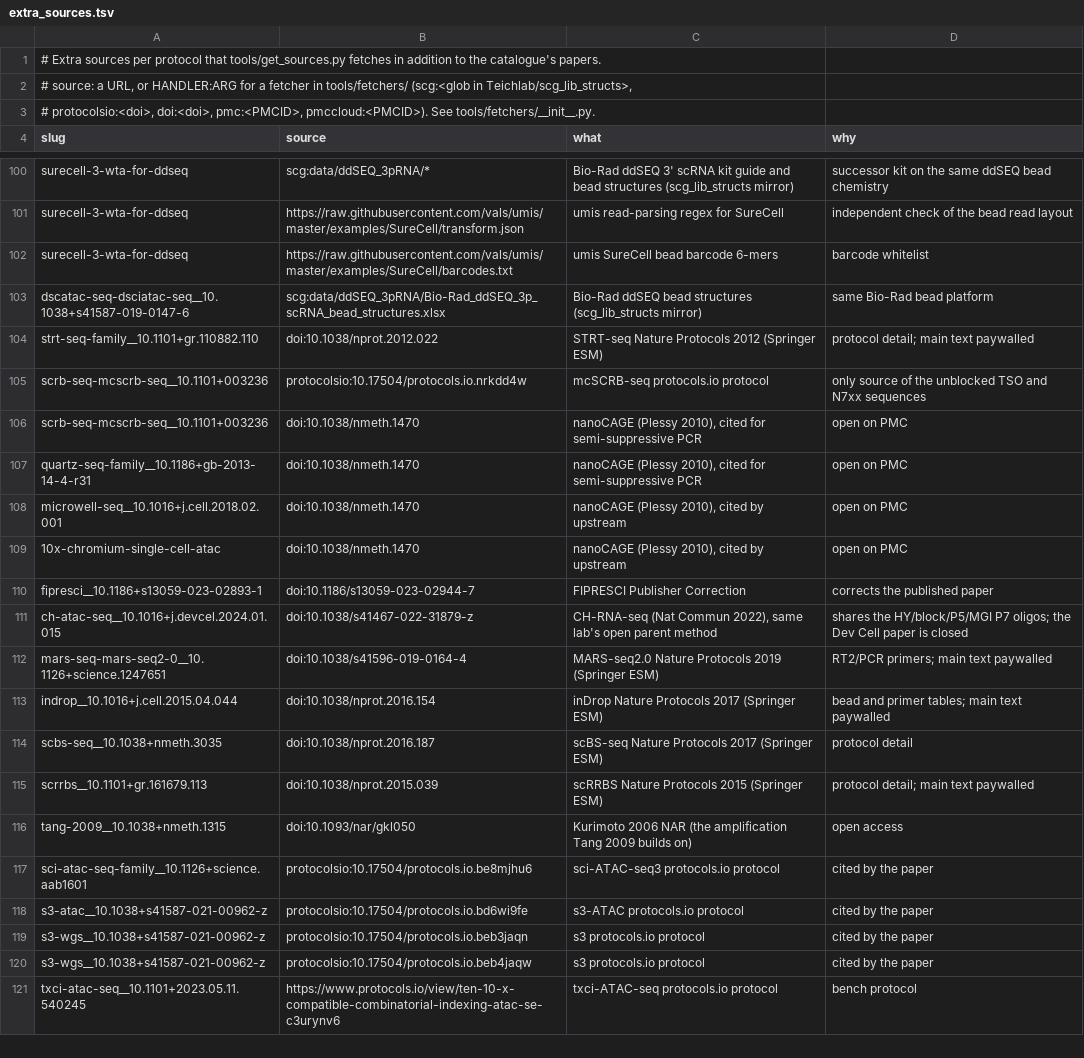
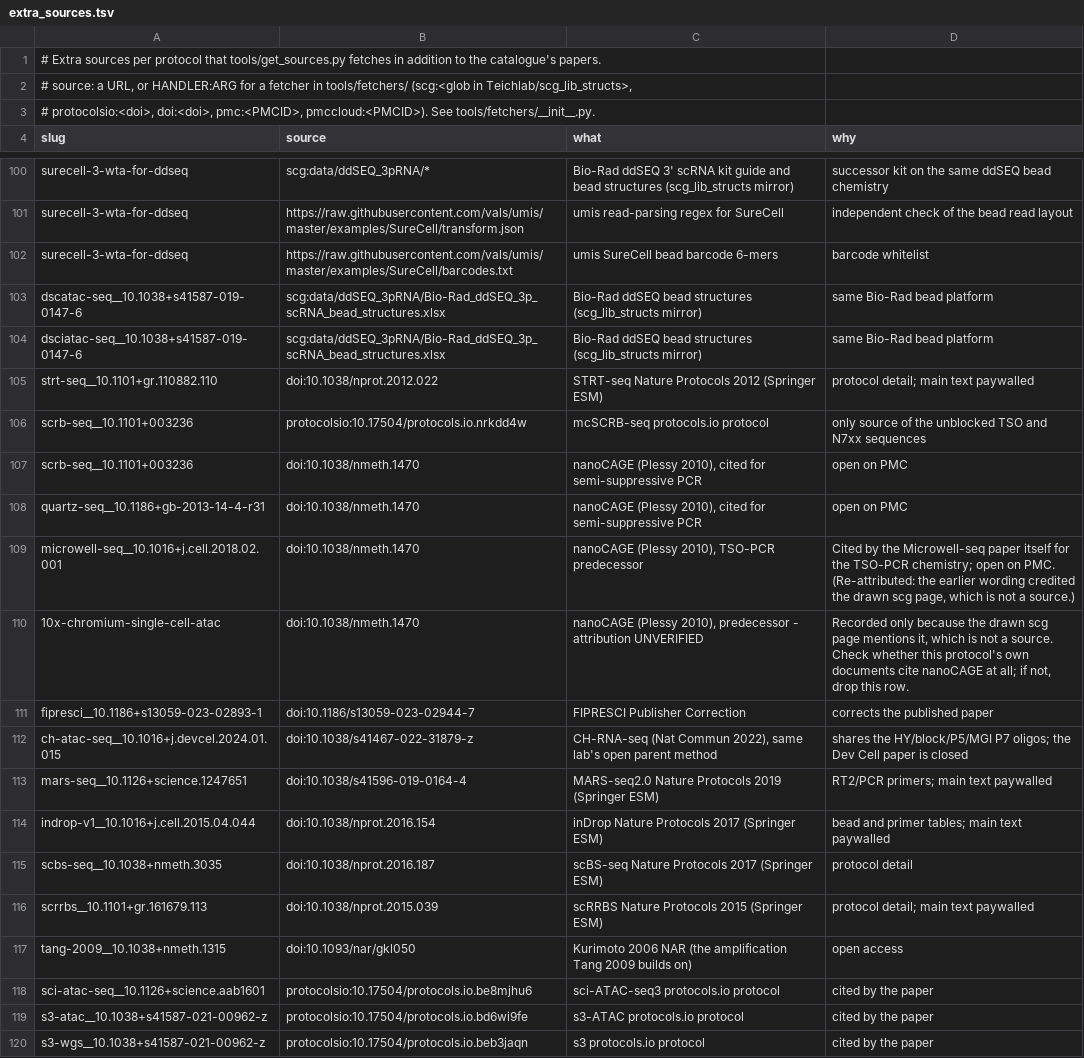
Before and after one commit to henriksson-lab/NGS_101, a TSV file: catalogue/extra_sources.tsv, drawn as a sheet; only a part is shown, gaps mark what is left out; the shorter side is filled out with more unchanged rows; the diff covers the shown part only.

```diff
--- a/catalogue/extra_sources.tsv
+++ b/catalogue/extra_sources.tsv
@@ -102,13 +102,14 @@ surecell-3-wta-for-ddseq	https://raw.githubusercontent.com/vals/umis/master/exam
 surecell-3-wta-for-ddseq	https://raw.githubusercontent.com/vals/umis/master/examples/SureCell/barcodes.txt	umis SureCell bead barcode 6-mers	barcode whitelist
-dscatac-seq-dsciatac-seq__10.1038+s41587-019-0147-6	scg:data/ddSEQ_3pRNA/Bio-Rad_ddSEQ_3p_scRNA_bead_structures.xlsx	Bio-Rad ddSEQ bead structures (scg_lib_structs mirror)	same Bio-Rad bead platform
-strt-seq-family__10.1101+gr.110882.110	doi:10.1038/nprot.2012.022	STRT-seq Nature Protocols 2012 (Springer ESM)	protocol detail; main text paywalled
-scrb-seq-mcscrb-seq__10.1101+003236	protocolsio:10.17504/protocols.io.nrkdd4w	mcSCRB-seq protocols.io protocol	only source of the unblocked TSO and N7xx sequences
-scrb-seq-mcscrb-seq__10.1101+003236	doi:10.1038/nmeth.1470	nanoCAGE (Plessy 2010), cited for semi-suppressive PCR	open on PMC
-quartz-seq-family__10.1186+gb-2013-14-4-r31	doi:10.1038/nmeth.1470	nanoCAGE (Plessy 2010), cited for semi-suppressive PCR	open on PMC
-microwell-seq__10.1016+j.cell.2018.02.001	doi:10.1038/nmeth.1470	nanoCAGE (Plessy 2010), cited by upstream	open on PMC
-10x-chromium-single-cell-atac	doi:10.1038/nmeth.1470	nanoCAGE (Plessy 2010), cited by upstream	open on PMC
+dscatac-seq__10.1038+s41587-019-0147-6	scg:data/ddSEQ_3pRNA/Bio-Rad_ddSEQ_3p_scRNA_bead_structures.xlsx	Bio-Rad ddSEQ bead structures (scg_lib_structs mirror)	same Bio-Rad bead platform
+dsciatac-seq__10.1038+s41587-019-0147-6	scg:data/ddSEQ_3pRNA/Bio-Rad_ddSEQ_3p_scRNA_bead_structures.xlsx	Bio-Rad ddSEQ bead structures (scg_lib_structs mirror)	same Bio-Rad bead platform
+strt-seq__10.1101+gr.110882.110	doi:10.1038/nprot.2012.022	STRT-seq Nature Protocols 2012 (Springer ESM)	protocol detail; main text paywalled
+scrb-seq__10.1101+003236	protocolsio:10.17504/protocols.io.nrkdd4w	mcSCRB-seq protocols.io protocol	only source of the unblocked TSO and N7xx sequences
+scrb-seq__10.1101+003236	doi:10.1038/nmeth.1470	nanoCAGE (Plessy 2010), cited for semi-suppressive PCR	open on PMC
+quartz-seq__10.1186+gb-2013-14-4-r31	doi:10.1038/nmeth.1470	nanoCAGE (Plessy 2010), cited for semi-suppressive PCR	open on PMC
+microwell-seq__10.1016+j.cell.2018.02.001	doi:10.1038/nmeth.1470	nanoCAGE (Plessy 2010), TSO-PCR predecessor	Cited by the Microwell-seq paper itself for the TSO-PCR chemistry; open on PMC. (Re-attributed: the earlier wording credited the drawn scg page, which is not a source.)
+10x-chromium-single-cell-atac	doi:10.1038/nmeth.1470	nanoCAGE (Plessy 2010), predecessor - attribution UNVERIFIED	Recorded only because the drawn scg page mentions it, which is not a source. Check whether this protocol's own documents cite nanoCAGE at all; if not, drop this row.
 fipresci__10.1186+s13059-023-02893-1	doi:10.1186/s13059-023-02944-7	FIPRESCI Publisher Correction	corrects the published paper
 ch-atac-seq__10.1016+j.devcel.2024.01.015	doi:10.1038/s41467-022-31879-z	CH-RNA-seq (Nat Commun 2022), same lab's open parent method	shares the HY/block/P5/MGI P7 oligos; the Dev Cell paper is closed
-mars-seq-mars-seq2-0__10.1126+science.1247651	doi:10.1038/s41596-019-0164-4	MARS-seq2.0 Nature Protocols 2019 (Springer ESM)	RT2/PCR primers; main text paywalled
-indrop__10.1016+j.cell.2015.04.044	doi:10.1038/nprot.2016.154	inDrop Nature Protocols 2017 (Springer ESM)	bead and primer tables; main text paywalled
+mars-seq__10.1126+science.1247651	doi:10.1038/s41596-019-0164-4	MARS-seq2.0 Nature Protocols 2019 (Springer ESM)	RT2/PCR primers; main text paywalled
+indrop-v1__10.1016+j.cell.2015.04.044	doi:10.1038/nprot.2016.154	inDrop Nature Protocols 2017 (Springer ESM)	bead and primer tables; main text paywalled
 scbs-seq__10.1038+nmeth.3035	doi:10.1038/nprot.2016.187	scBS-seq Nature Protocols 2017 (Springer ESM)	protocol detail
@@ -116,3 +117,3 @@ scrrbs__10.1101+gr.161679.113	doi:10.1038/nprot.2015.039	scRRBS Nature Protocols
 tang-2009__10.1038+nmeth.1315	doi:10.1093/nar/gkl050	Kurimoto 2006 NAR (the amplification Tang 2009 builds on)	open access
-sci-atac-seq-family__10.1126+science.aab1601	protocolsio:10.17504/protocols.io.be8mjhu6	sci-ATAC-seq3 protocols.io protocol	cited by the paper
+sci-atac-seq__10.1126+science.aab1601	protocolsio:10.17504/protocols.io.be8mjhu6	sci-ATAC-seq3 protocols.io protocol	cited by the paper
 s3-atac__10.1038+s41587-021-00962-z	protocolsio:10.17504/protocols.io.bd6wi9fe	s3-ATAC protocols.io protocol	cited by the paper
```
Also changed, not shown: 12 added rows and 4 edited cells elsewhere in this file, catalogue/oligo_source_audit.tsv, 52 other files.
